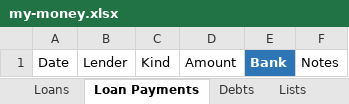
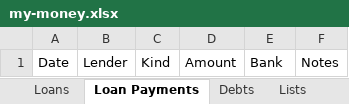
Before and after one commit to SanjoPoly/MyLedger, an Excel workbook: my-money.xlsx, sheet Loan Payments, drawn as a sheet; values as stored, in another font and other column widths than the file's, no borders; the diff names each change by its address in the sheet, - before the commit and + after, or states it on an @@ line.

```diff
--- a/my-money.xlsx (sheet Loan Payments)
+++ b/my-money.xlsx (sheet Loan Payments)
@@ E1 fill: #2E75B6 → none, bold: on → off, text colour: #FFFFFF → black @@
```
Also changed, not shown: sheet Investments, sheet Debts.
